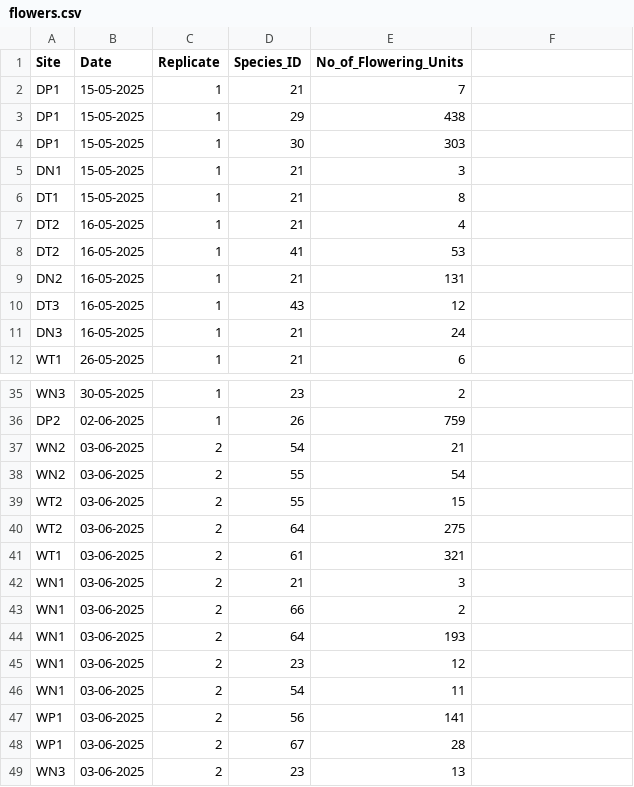
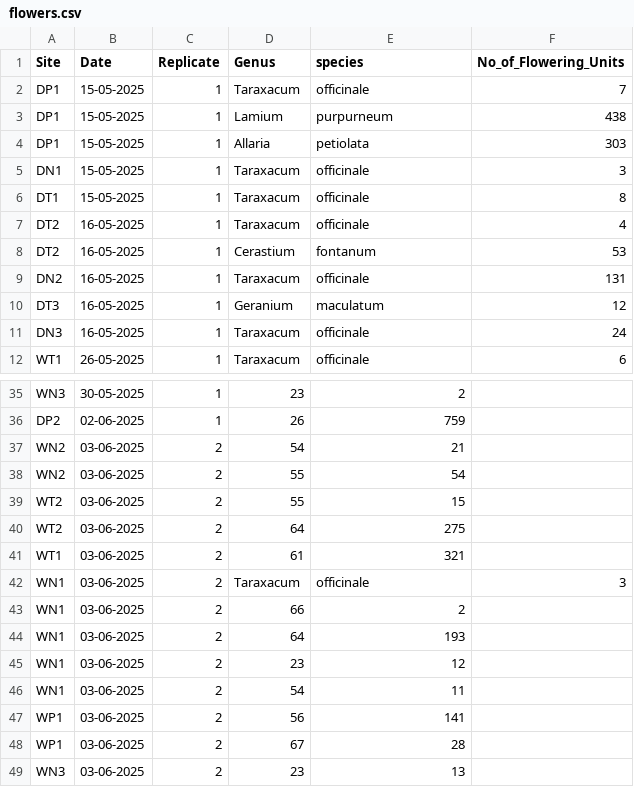
Before and after one commit to Audrey-netizen/turbpe, a CSV file: spreadsheets/flowers.csv, drawn as a sheet; only a part is shown, gaps mark what is left out; the diff covers the shown part only.

Commit message:
I can't believe I never fixed this to have plant ID in this one file...

```diff
--- a/spreadsheets/flowers.csv
+++ b/spreadsheets/flowers.csv
@@ -1,12 +1,12 @@
-Site ,Date,Replicate,Species_ID,No_of_Flowering_Units
-DP1,15-05-2025,1,21,7
-DP1,15-05-2025,1,29,438
-DP1,15-05-2025,1,30,303
-DN1,15-05-2025,1,21,3
-DT1,15-05-2025,1,21,8
-DT2,16-05-2025,1,21,4
-DT2,16-05-2025,1,41,53
-DN2,16-05-2025,1,21,131
-DT3,16-05-2025,1,43,12
-DN3,16-05-2025,1,21,24
-WT1,26-05-2025,1,21,6
+Site ,Date,Replicate,Genus,species,No_of_Flowering_Units
+DP1,15-05-2025,1,Taraxacum,officinale,7
+DP1,15-05-2025,1,Lamium,purpurneum,438
+DP1,15-05-2025,1,Allaria,petiolata,303
+DN1,15-05-2025,1,Taraxacum,officinale,3
+DT1,15-05-2025,1,Taraxacum,officinale,8
+DT2,16-05-2025,1,Taraxacum,officinale,4
+DT2,16-05-2025,1,Cerastium,fontanum,53
+DN2,16-05-2025,1,Taraxacum,officinale,131
+DT3,16-05-2025,1,Geranium,maculatum,12
+DN3,16-05-2025,1,Taraxacum,officinale,24
+WT1,26-05-2025,1,Taraxacum,officinale,6
@@ -41,3 +41,3 @@ WT2,03-06-2025,2,64,275
 WT1,03-06-2025,2,61,321
-WN1,03-06-2025,2,21,3
+WN1,03-06-2025,2,Taraxacum,officinale,3
 WN1,03-06-2025,2,66,2
```
Also changed, not shown: 51 edited cells elsewhere in this file.
